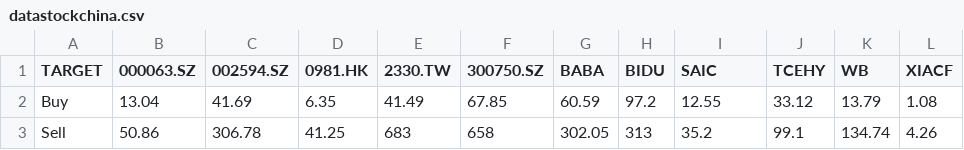
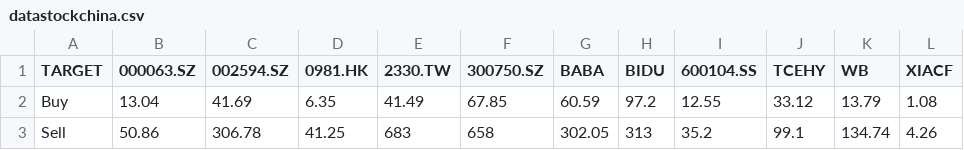
Before and after one commit to DONGDEVTH/stock, a CSV file: datastockchina.csv, drawn as a sheet.

Commit message:
Update datastockchina.csv
update

```diff
--- a/datastockchina.csv
+++ b/datastockchina.csv
@@ -1,2 +1,2 @@
-TARGET,000063.SZ,002594.SZ,0981.HK,2330.TW,300750.SZ,BABA,BIDU,SAIC,TCEHY,WB,XIACF
+TARGET,000063.SZ,002594.SZ,0981.HK,2330.TW,300750.SZ,BABA,BIDU,600104.SS,TCEHY,WB,XIACF
 Buy,13.04,41.69,6.35,41.49,67.85,60.59,97.2,12.55,33.12,13.79,1.08
```
